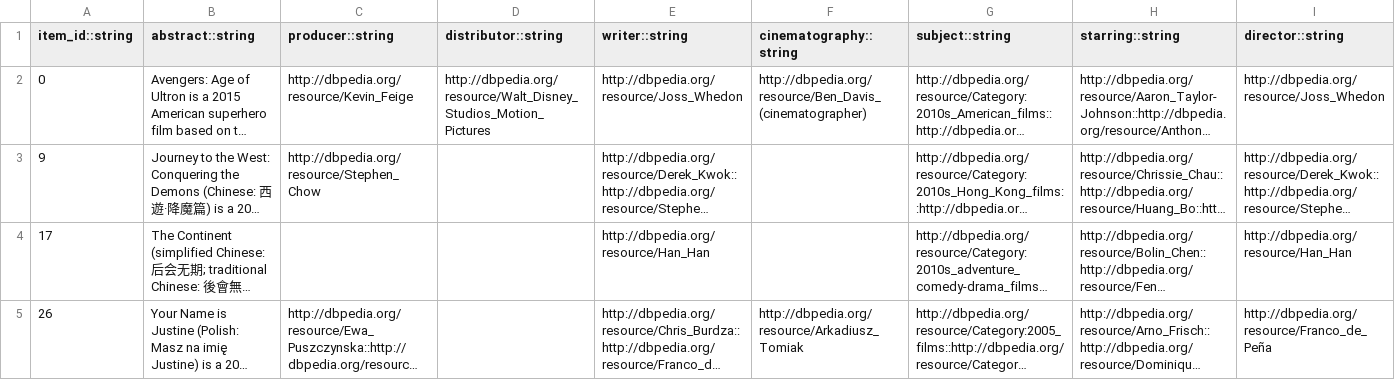
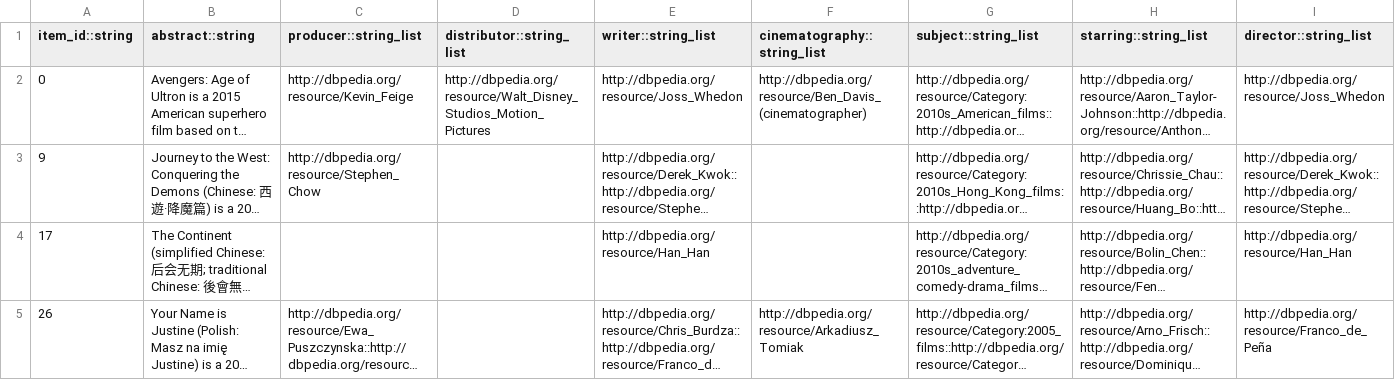
Before and after one commit to AKSW/frankgraphbench, a CSV file: datasets/douban-movie/processed/enriched.csv, drawn as a sheet; only a part is shown; long unchanged cells end in …; the diff names each change by its address in the sheet, - before the commit and + after, or states it on an @@ line.

Commit message:
adding data type to enrich column names

```diff
--- a/datasets/douban-movie/processed/enriched.csv
+++ b/datasets/douban-movie/processed/enriched.csv
-C1: producer::string
+C1: producer::string_list
-D1: distributor::string
+D1: distributor::string_list
-E1: writer::string
+E1: writer::string_list
-F1: cinematography::string
+F1: cinematography::string_list
-G1: subject::string
+G1: subject::string_list
-H1: starring::string
+H1: starring::string_list
-I1: director::string
+I1: director::string_list
```
